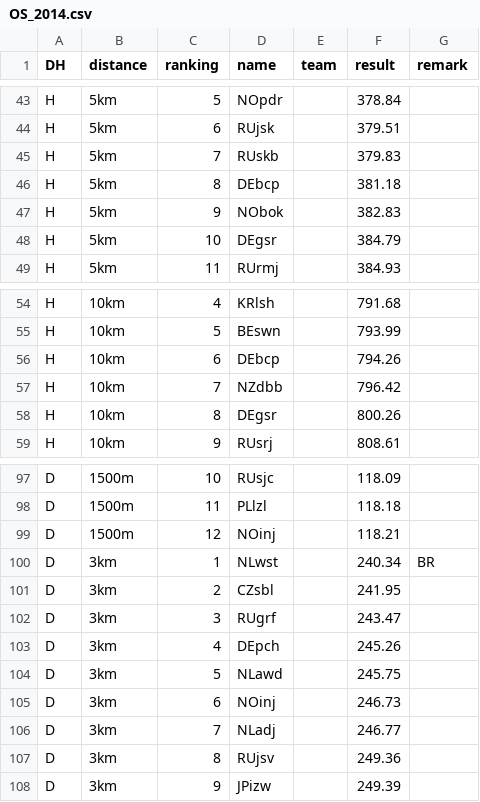
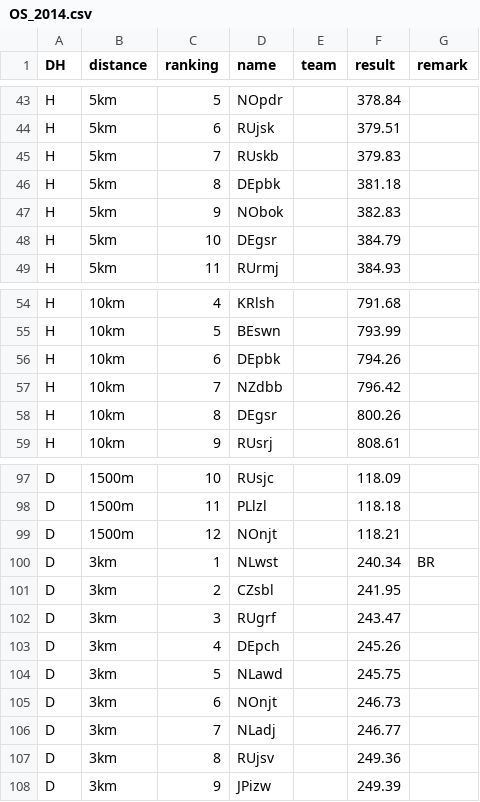
Before and after one commit to epsig/shob, a CSV file: data/sport/schaatsen/OS_2014.csv, drawn as a sheet; only a part is shown, gaps mark what is left out.

```diff
--- a/data/sport/schaatsen/OS_2014.csv
+++ b/data/sport/schaatsen/OS_2014.csv
@@ -45,3 +45,3 @@ H,5km,6,RUjsk,,379.51,
 H,5km,7,RUskb,,379.83,
-H,5km,8,DEbcp,,381.18,
+H,5km,8,DEpbk,,381.18,
 H,5km,9,NObok,,382.83,
@@ -55,3 +55,3 @@ H,10km,4,KRlsh,,791.68,
 H,10km,5,BEswn,,793.99,
-H,10km,6,DEbcp,,794.26,
+H,10km,6,DEpbk,,794.26,
 H,10km,7,NZdbb,,796.42,
@@ -98,3 +98,3 @@ D,1500m,10,RUsjc,,118.09,
 D,1500m,11,PLlzl,,118.18,
-D,1500m,12,NOinj,,118.21,
+D,1500m,12,NOnjt,,118.21,
 D,3km,1,NLwst,,240.34,BR
@@ -104,3 +104,3 @@ D,3km,4,DEpch,,245.26,
 D,3km,5,NLawd,,245.75,
-D,3km,6,NOinj,,246.73,
+D,3km,6,NOnjt,,246.73,
 D,3km,7,NLadj,,246.77,
```
Also changed, not shown: data/sport/schaatsen/schaatsersD.csv, data/sport/schaatsen/schaatsersH.csv, 2 other files.
